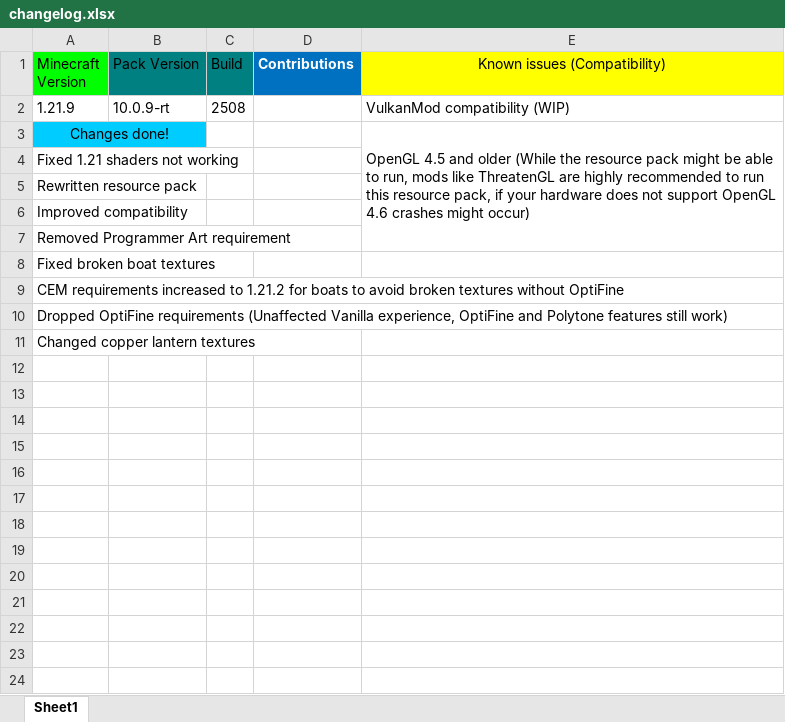
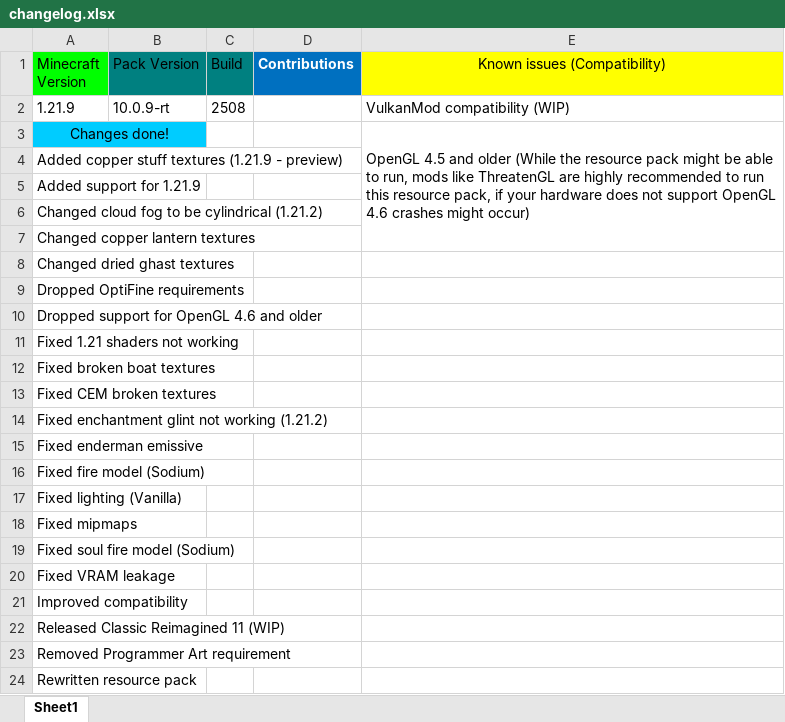
Before and after one commit to MrGlitchDogePE/Classic-Reimagined, an Excel workbook: changelog.xlsx, sheet Sheet1, drawn as a sheet; values as stored, in another font and other column widths than the file's, no borders; removed rows and columns are numbered as before the commit, all else as after; the diff names each change by its address in the sheet, - before the commit and + after, or states it on an @@ line.

Commit message:
updated changelog

```diff
--- a/changelog.xlsx (sheet Sheet1)
+++ b/changelog.xlsx (sheet Sheet1)
-E3:E7 merged
+E3:E7 merged
+row 4: Added copper stuff textures (1.21.9 - preview)
+row 5: Added support for 1.21.9
+row 6: Changed cloud fog to be cylindrical (1.21.2)
@@ row 11 moved to row 7: Changed copper lantern textures @@
+row 8: Changed dried ghast textures
+row 9: Dropped OptiFine requirements
+row 10: Dropped support for OpenGL 4.6 and older
@@ row 8 moved to row 12: Fixed broken boat textures @@
+row 13: Fixed CEM broken textures
+row 14: Fixed enchantment glint not working (1.21.2)
+row 15: Fixed enderman emissive
+row 16: Fixed fire model (Sodium)
+row 17: Fixed lighting (Vanilla)
+row 18: Fixed mipmaps
+row 19: Fixed soul fire model (Sodium)
+row 20: Fixed VRAM leakage
@@ row 6 moved to row 21: Improved compatibility @@
+row 22: Released Classic Reimagined 11 (WIP)
@@ row 7 moved to row 23: Removed Programmer Art requirement @@
-row 9: CEM requirements increased to 1.21.2 for boats to avoid broken textures without OptiFine
-row 10: Dropped OptiFine requirements (Unaffected Vanilla experience, OptiFine and Polytone features still work)
```
Also changed, not shown: 1 other file.
